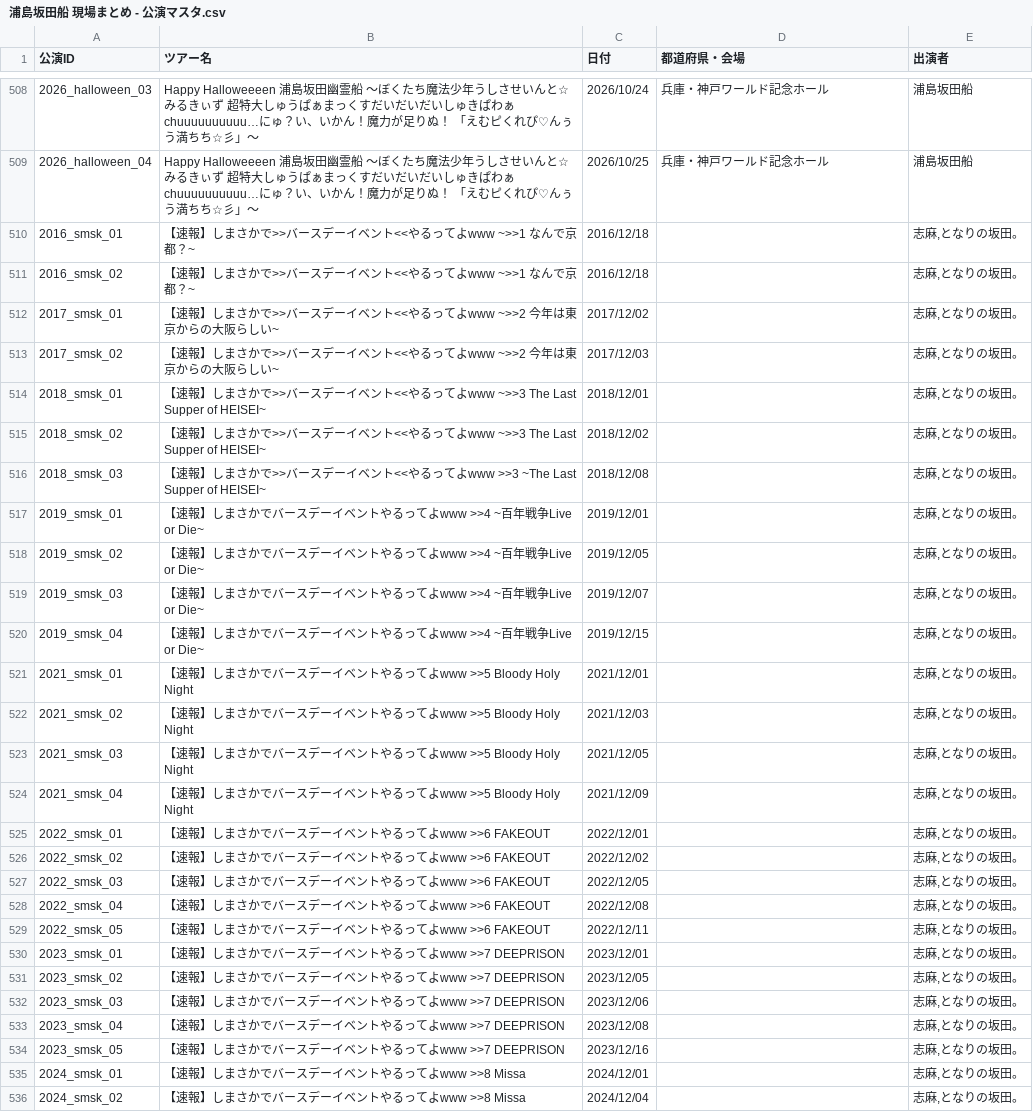
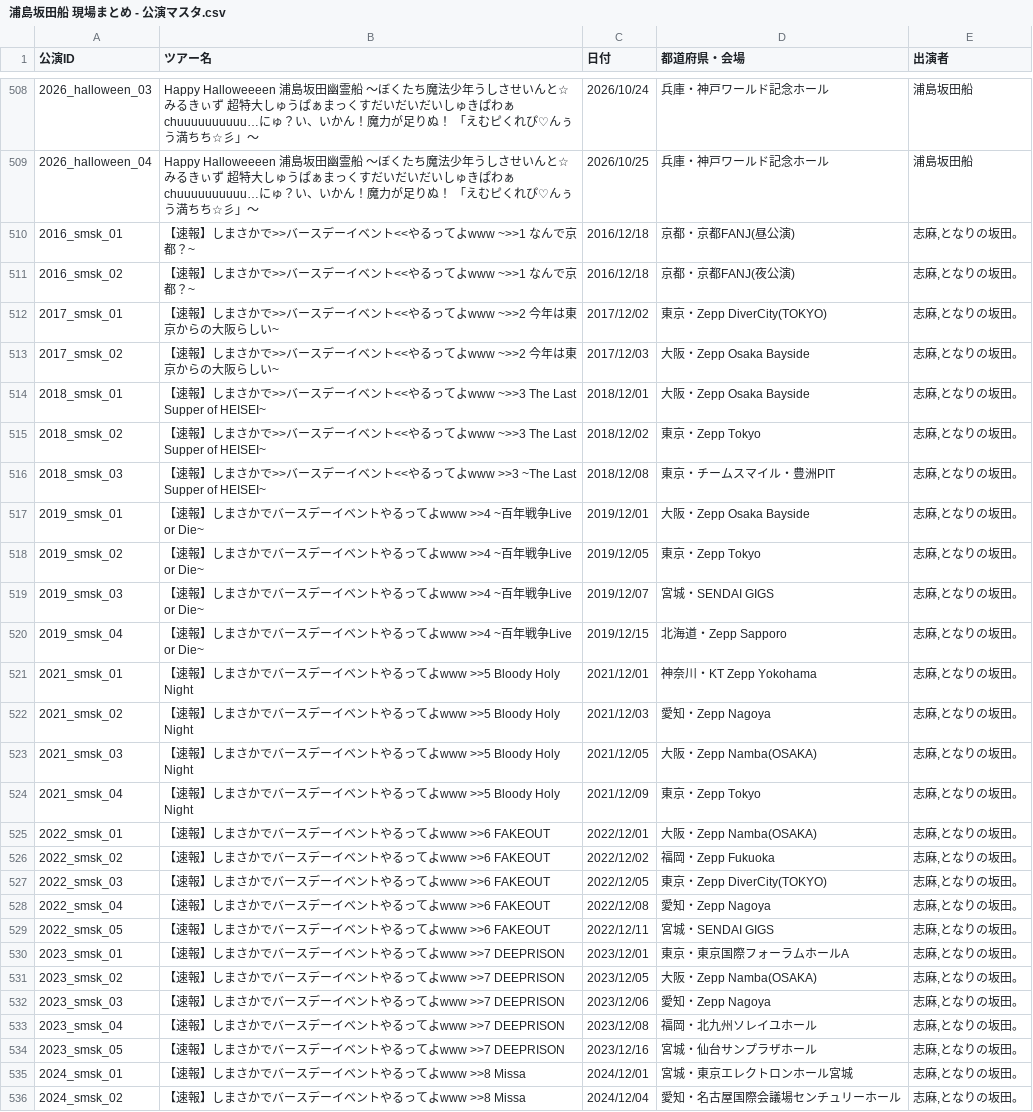
Before and after one commit to 0907-crew/usss_setlist, a CSV file: 浦島坂田船 現場まとめ - 公演マスタ.csv, drawn as a sheet; only a part is shown, gaps mark what is left out; the diff covers the shown part only.

Commit message:
Data update

```diff
--- a/浦島坂田船 現場まとめ - 公演マスタ.csv
+++ b/浦島坂田船 現場まとめ - 公演マスタ.csv
@@ -509,28 +509,28 @@
 2026_halloween_04,Happy Halloweeeen 浦島坂田幽霊船 ～ぼくたち魔法少年うしさせいんと☆みるきぃず 超特大しゅうぱぁまっくすだいだいだいしゅきぱわぁ chuuuuuuuuuu…にゅ？い、いかん！魔力が足りぬ！ 「えむピくれぴ♡んぅう満ちち☆彡」～,2026/10/25,兵庫・神戸ワールド記念ホール,浦島坂田船
-2016_smsk_01,【速報】しまさかで>>バースデーイベント<<やるってよwww ~>>1 なんで京都？~,2016/12/18,,"志麻,となりの坂田。"
-2016_smsk_02,【速報】しまさかで>>バースデーイベント<<やるってよwww ~>>1 なんで京都？~,2016/12/18,,"志麻,となりの坂田。"
-2017_smsk_01,【速報】しまさかで>>バースデーイベント<<やるってよwww ~>>2 今年は東京からの大阪らしい~,2017/12/02,,"志麻,となりの坂田。"
-2017_smsk_02,【速報】しまさかで>>バースデーイベント<<やるってよwww ~>>2 今年は東京からの大阪らしい~,2017/12/03,,"志麻,となりの坂田。"
-2018_smsk_01,【速報】しまさかで>>バースデーイベント<<やるってよwww ~>>3 The Last Supper of HEISEI~,2018/12/01,,"志麻,となりの坂田。"
-2018_smsk_02,【速報】しまさかで>>バースデーイベント<<やるってよwww ~>>3 The Last Supper of HEISEI~,2018/12/02,,"志麻,となりの坂田。"
-2018_smsk_03,【速報】しまさかで>>バースデーイベント<<やるってよwww >>3 ~The Last Supper of HEISEI~,2018/12/08,,"志麻,となりの坂田。"
-2019_smsk_01,【速報】しまさかでバースデーイベントやるってよwww >>4 ~百年戦争Live or Die~,2019/12/01,,"志麻,となりの坂田。"
-2019_smsk_02,【速報】しまさかでバースデーイベントやるってよwww >>4 ~百年戦争Live or Die~,2019/12/05,,"志麻,となりの坂田。"
-2019_smsk_03,【速報】しまさかでバースデーイベントやるってよwww >>4 ~百年戦争Live or Die~,2019/12/07,,"志麻,となりの坂田。"
-2019_smsk_04,【速報】しまさかでバースデーイベントやるってよwww >>4 ~百年戦争Live or Die~,2019/12/15,,"志麻,となりの坂田。"
-2021_smsk_01,【速報】しまさかでバースデーイベントやるってよwww >>5 Bloody Holy Night,2021/12/01,,"志麻,となりの坂田。"
-2021_smsk_02,【速報】しまさかでバースデーイベントやるってよwww >>5 Bloody Holy Night,2021/12/03,,"志麻,となりの坂田。"
-2021_smsk_03,【速報】しまさかでバースデーイベントやるってよwww >>5 Bloody Holy Night,2021/12/05,,"志麻,となりの坂田。"
-2021_smsk_04,【速報】しまさかでバースデーイベントやるってよwww >>5 Bloody Holy Night,2021/12/09,,"志麻,となりの坂田。"
-2022_smsk_01,【速報】しまさかでバースデーイベントやるってよwww >>6 FAKEOUT,2022/12/01,,"志麻,となりの坂田。"
-2022_smsk_02,【速報】しまさかでバースデーイベントやるってよwww >>6 FAKEOUT,2022/12/02,,"志麻,となりの坂田。"
-2022_smsk_03,【速報】しまさかでバースデーイベントやるってよwww >>6 FAKEOUT,2022/12/05,,"志麻,となりの坂田。"
-2022_smsk_04,【速報】しまさかでバースデーイベントやるってよwww >>6 FAKEOUT,2022/12/08,,"志麻,となりの坂田。"
-2022_smsk_05,【速報】しまさかでバースデーイベントやるってよwww >>6 FAKEOUT,2022/12/11,,"志麻,となりの坂田。"
-2023_smsk_01,【速報】しまさかでバースデーイベントやるってよwww >>7 DEEPRISON,2023/12/01,,"志麻,となりの坂田。"
-2023_smsk_02,【速報】しまさかでバースデーイベントやるってよwww >>7 DEEPRISON,2023/12/05,,"志麻,となりの坂田。"
-2023_smsk_03,【速報】しまさかでバースデーイベントやるってよwww >>7 DEEPRISON,2023/12/06,,"志麻,となりの坂田。"
-2023_smsk_04,【速報】しまさかでバースデーイベントやるってよwww >>7 DEEPRISON,2023/12/08,,"志麻,となりの坂田。"
-2023_smsk_05,【速報】しまさかでバースデーイベントやるってよwww >>7 DEEPRISON,2023/12/16,,"志麻,となりの坂田。"
-2024_smsk_01,【速報】しまさかでバースデーイベントやるってよwww >>8 Missa,2024/12/01,,"志麻,となりの坂田。"
-2024_smsk_02,【速報】しまさかでバースデーイベントやるってよwww >>8 Missa,2024/12/04,,"志麻,となりの坂田。"
+2016_smsk_01,【速報】しまさかで>>バースデーイベント<<やるってよwww ~>>1 なんで京都？~,2016/12/18,京都・京都FANJ(昼公演),"志麻,となりの坂田。"
+2016_smsk_02,【速報】しまさかで>>バースデーイベント<<やるってよwww ~>>1 なんで京都？~,2016/12/18,京都・京都FANJ(夜公演),"志麻,となりの坂田。"
+2017_smsk_01,【速報】しまさかで>>バースデーイベント<<やるってよwww ~>>2 今年は東京からの大阪らしい~,2017/12/02,東京・Zepp DiverCity(TOKYO),"志麻,となりの坂田。"
+2017_smsk_02,【速報】しまさかで>>バースデーイベント<<やるってよwww ~>>2 今年は東京からの大阪らしい~,2017/12/03,大阪・Zepp Osaka Bayside,"志麻,となりの坂田。"
+2018_smsk_01,【速報】しまさかで>>バースデーイベント<<やるってよwww ~>>3 The Last Supper of HEISEI~,2018/12/01,大阪・Zepp Osaka Bayside,"志麻,となりの坂田。"
+2018_smsk_02,【速報】しまさかで>>バースデーイベント<<やるってよwww ~>>3 The Last Supper of HEISEI~,2018/12/02,東京・Zepp Tokyo,"志麻,となりの坂田。"
+2018_smsk_03,【速報】しまさかで>>バースデーイベント<<やるってよwww >>3 ~The Last Supper of HEISEI~,2018/12/08,東京・チームスマイル・豊洲PIT,"志麻,となりの坂田。"
+2019_smsk_01,【速報】しまさかでバースデーイベントやるってよwww >>4 ~百年戦争Live or Die~,2019/12/01,大阪・Zepp Osaka Bayside,"志麻,となりの坂田。"
+2019_smsk_02,【速報】しまさかでバースデーイベントやるってよwww >>4 ~百年戦争Live or Die~,2019/12/05,東京・Zepp Tokyo,"志麻,となりの坂田。"
+2019_smsk_03,【速報】しまさかでバースデーイベントやるってよwww >>4 ~百年戦争Live or Die~,2019/12/07,宮城・SENDAI GIGS,"志麻,となりの坂田。"
+2019_smsk_04,【速報】しまさかでバースデーイベントやるってよwww >>4 ~百年戦争Live or Die~,2019/12/15,北海道・Zepp Sapporo,"志麻,となりの坂田。"
+2021_smsk_01,【速報】しまさかでバースデーイベントやるってよwww >>5 Bloody Holy Night,2021/12/01,神奈川・KT Zepp Yokohama,"志麻,となりの坂田。"
+2021_smsk_02,【速報】しまさかでバースデーイベントやるってよwww >>5 Bloody Holy Night,2021/12/03,愛知・Zepp Nagoya,"志麻,となりの坂田。"
+2021_smsk_03,【速報】しまさかでバースデーイベントやるってよwww >>5 Bloody Holy Night,2021/12/05,大阪・Zepp Namba(OSAKA),"志麻,となりの坂田。"
+2021_smsk_04,【速報】しまさかでバースデーイベントやるってよwww >>5 Bloody Holy Night,2021/12/09,東京・Zepp Tokyo,"志麻,となりの坂田。"
+2022_smsk_01,【速報】しまさかでバースデーイベントやるってよwww >>6 FAKEOUT,2022/12/01,大阪・Zepp Namba(OSAKA),"志麻,となりの坂田。"
+2022_smsk_02,【速報】しまさかでバースデーイベントやるってよwww >>6 FAKEOUT,2022/12/02,福岡・Zepp Fukuoka,"志麻,となりの坂田。"
+2022_smsk_03,【速報】しまさかでバースデーイベントやるってよwww >>6 FAKEOUT,2022/12/05,東京・Zepp DiverCity(TOKYO),"志麻,となりの坂田。"
+2022_smsk_04,【速報】しまさかでバースデーイベントやるってよwww >>6 FAKEOUT,2022/12/08,愛知・Zepp Nagoya,"志麻,となりの坂田。"
+2022_smsk_05,【速報】しまさかでバースデーイベントやるってよwww >>6 FAKEOUT,2022/12/11,宮城・SENDAI GIGS,"志麻,となりの坂田。"
+2023_smsk_01,【速報】しまさかでバースデーイベントやるってよwww >>7 DEEPRISON,2023/12/01,東京・東京国際フォーラムホールA,"志麻,となりの坂田。"
+2023_smsk_02,【速報】しまさかでバースデーイベントやるってよwww >>7 DEEPRISON,2023/12/05,大阪・Zepp Namba(OSAKA),"志麻,となりの坂田。"
+2023_smsk_03,【速報】しまさかでバースデーイベントやるってよwww >>7 DEEPRISON,2023/12/06,愛知・Zepp Nagoya,"志麻,となりの坂田。"
+2023_smsk_04,【速報】しまさかでバースデーイベントやるってよwww >>7 DEEPRISON,2023/12/08,福岡・北九州ソレイユホール,"志麻,となりの坂田。"
+2023_smsk_05,【速報】しまさかでバースデーイベントやるってよwww >>7 DEEPRISON,2023/12/16,宮城・仙台サンプラザホール,"志麻,となりの坂田。"
+2024_smsk_01,【速報】しまさかでバースデーイベントやるってよwww >>8 Missa,2024/12/01,宮城・東京エレクトロンホール宮城,"志麻,となりの坂田。"
+2024_smsk_02,【速報】しまさかでバースデーイベントやるってよwww >>8 Missa,2024/12/04,愛知・名古屋国際会議場センチュリーホール,"志麻,となりの坂田。"
```
Also changed, not shown: 12 edited cells elsewhere in this file, 1 other file.
